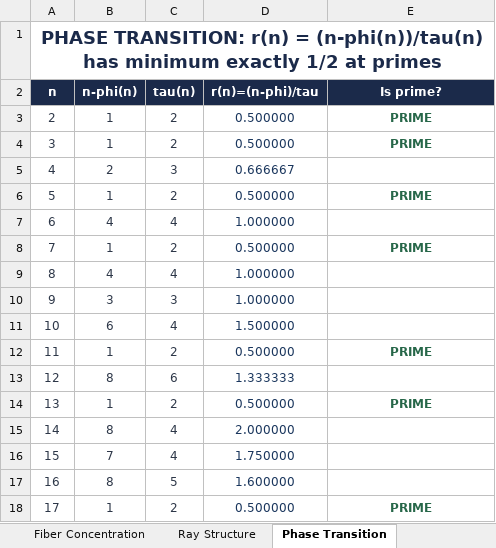
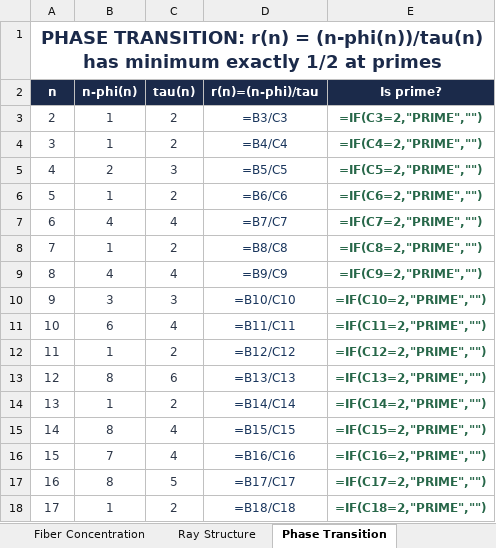
Before and after one commit to enimga036197/deficiency-function-proofs, an Excel workbook: Deficiency_Research_Instrument.xlsx, sheet Phase Transition, drawn as a sheet; only a part is shown; values as stored, in another font and other column widths than the file's, no borders; formulas without a stored value are shown as written; charts and pictures and conditional formats not drawn; the diff covers the shown part only; the diff names each change by its address in the sheet, - before the commit and + after, or states it on an @@ line.

```diff
--- a/Deficiency_Research_Instrument.xlsx (sheet Phase Transition)
+++ b/Deficiency_Research_Instrument.xlsx (sheet Phase Transition)
-D3 (r(n)=(n-phi)/tau): 0.500000
+D3 (r(n)=(n-phi)/tau): =B3/C3
-E3 (Is prime?): PRIME
+E3 (Is prime?): =IF(C3=2,"PRIME","")
-D4 (r(n)=(n-phi)/tau): 0.500000
+D4 (r(n)=(n-phi)/tau): =B4/C4
-E4 (Is prime?): PRIME
+E4 (Is prime?): =IF(C4=2,"PRIME","")
-D5 (r(n)=(n-phi)/tau): 0.666667
+D5 (r(n)=(n-phi)/tau): =B5/C5
-E5 (Is prime?): (empty)
+E5 (Is prime?): =IF(C5=2,"PRIME","")
-D6 (r(n)=(n-phi)/tau): 0.500000
+D6 (r(n)=(n-phi)/tau): =B6/C6
-E6 (Is prime?): PRIME
+E6 (Is prime?): =IF(C6=2,"PRIME","")
-D7 (r(n)=(n-phi)/tau): 1.000000
+D7 (r(n)=(n-phi)/tau): =B7/C7
-E7 (Is prime?): (empty)
+E7 (Is prime?): =IF(C7=2,"PRIME","")
-D8 (r(n)=(n-phi)/tau): 0.500000
+D8 (r(n)=(n-phi)/tau): =B8/C8
-E8 (Is prime?): PRIME
+E8 (Is prime?): =IF(C8=2,"PRIME","")
-D9 (r(n)=(n-phi)/tau): 1.000000
+D9 (r(n)=(n-phi)/tau): =B9/C9
-E9 (Is prime?): (empty)
+E9 (Is prime?): =IF(C9=2,"PRIME","")
-D10 (r(n)=(n-phi)/tau): 1.000000
+D10 (r(n)=(n-phi)/tau): =B10/C10
-E10 (Is prime?): (empty)
+E10 (Is prime?): =IF(C10=2,"PRIME","")
-D11 (r(n)=(n-phi)/tau): 1.500000
+D11 (r(n)=(n-phi)/tau): =B11/C11
-E11 (Is prime?): (empty)
+E11 (Is prime?): =IF(C11=2,"PRIME","")
-D12 (r(n)=(n-phi)/tau): 0.500000
+D12 (r(n)=(n-phi)/tau): =B12/C12
-E12 (Is prime?): PRIME
+E12 (Is prime?): =IF(C12=2,"PRIME","")
-D13 (r(n)=(n-phi)/tau): 1.333333
+D13 (r(n)=(n-phi)/tau): =B13/C13
-E13 (Is prime?): (empty)
+E13 (Is prime?): =IF(C13=2,"PRIME","")
-D14 (r(n)=(n-phi)/tau): 0.500000
+D14 (r(n)=(n-phi)/tau): =B14/C14
-E14 (Is prime?): PRIME
+E14 (Is prime?): =IF(C14=2,"PRIME","")
-D15 (r(n)=(n-phi)/tau): 2.000000
+D15 (r(n)=(n-phi)/tau): =B15/C15
-E15 (Is prime?): (empty)
+E15 (Is prime?): =IF(C15=2,"PRIME","")
-D16 (r(n)=(n-phi)/tau): 1.750000
+D16 (r(n)=(n-phi)/tau): =B16/C16
-E16 (Is prime?): (empty)
+E16 (Is prime?): =IF(C16=2,"PRIME","")
-D17 (r(n)=(n-phi)/tau): 1.600000
+D17 (r(n)=(n-phi)/tau): =B17/C17
-E17 (Is prime?): (empty)
+E17 (Is prime?): =IF(C17=2,"PRIME","")
-D18 (r(n)=(n-phi)/tau): 0.500000
+D18 (r(n)=(n-phi)/tau): =B18/C18
-E18 (Is prime?): PRIME
+E18 (Is prime?): =IF(C18=2,"PRIME","")
```
Also changed, not shown: 970 edited cells elsewhere in this sheet, sheet Neural Substrate, sheet Computation Engine, sheet Parity Theorem, sheet Fiber Concentration, sheet SPARC Galaxy Analysis, sheet GCD-Projection, 2 more sheets, charts or pictures, 1 other file.
